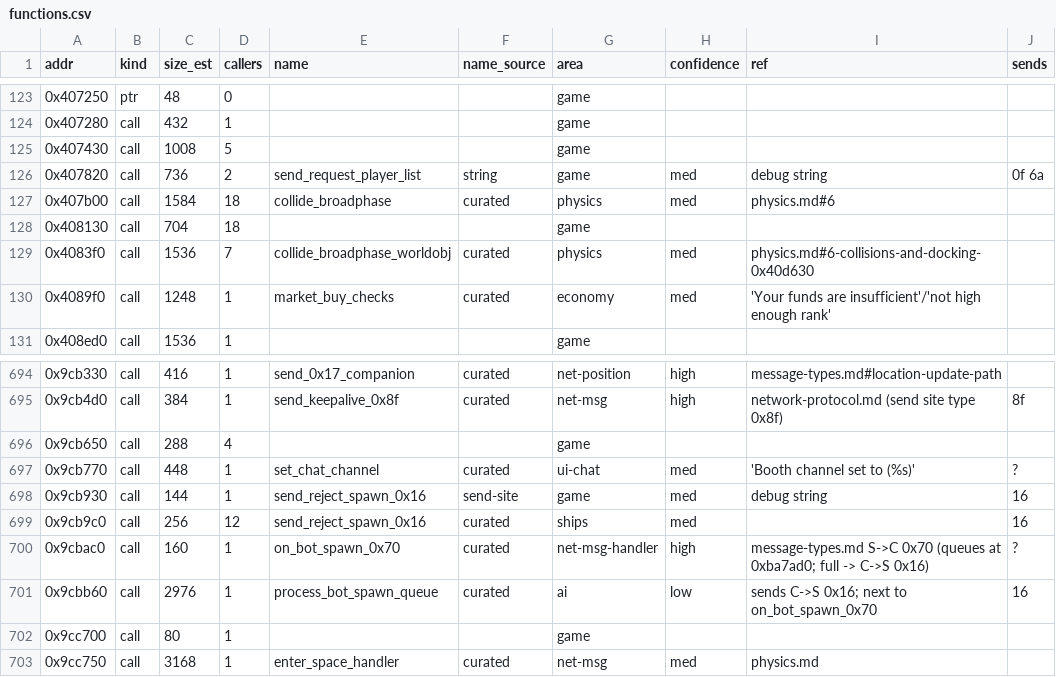
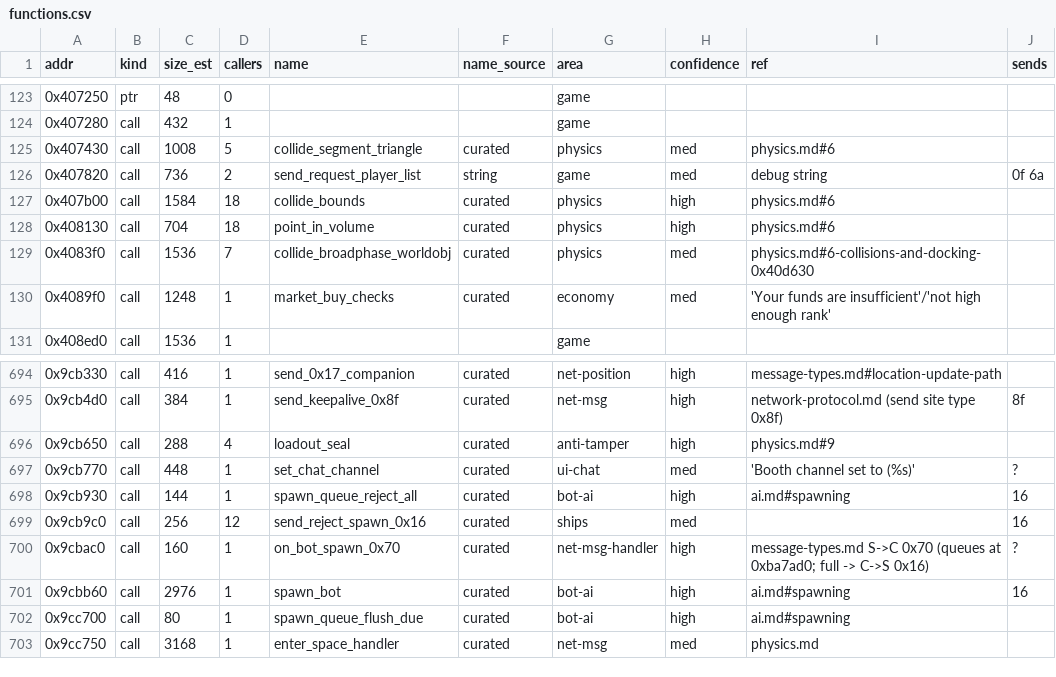
Before and after one commit to codertao/jumpgate-rs, a CSV file: notes/functions.csv, drawn as a sheet; only a part is shown, gaps mark what is left out; the diff covers the shown part only; the diff names each change by its address in the sheet, - before the commit and + after, or states it on an @@ line.

```diff
--- a/notes/functions.csv
+++ b/notes/functions.csv
-E125 (name): (empty)
+E125 (name): collide_segment_triangle
-F125 (name_source): (empty)
+F125 (name_source): curated
-G125 (area): game
+G125 (area): physics
-H125 (confidence): (empty)
+H125 (confidence): med
-I125 (ref): (empty)
+I125 (ref): physics.md#6
-E127 (name): collide_broadphase
+E127 (name): collide_bounds
-H127 (confidence): med
+H127 (confidence): high
-E128 (name): (empty)
+E128 (name): point_in_volume
-F128 (name_source): (empty)
+F128 (name_source): curated
-G128 (area): game
+G128 (area): physics
-H128 (confidence): (empty)
+H128 (confidence): high
-I128 (ref): (empty)
+I128 (ref): physics.md#6
-E696 (name): (empty)
+E696 (name): loadout_seal
-F696 (name_source): (empty)
+F696 (name_source): curated
-G696 (area): game
+G696 (area): anti-tamper
-H696 (confidence): (empty)
+H696 (confidence): high
-I696 (ref): (empty)
+I696 (ref): physics.md#9
-E698 (name): send_reject_spawn_0x16
+E698 (name): spawn_queue_reject_all
-F698 (name_source): send-site
+F698 (name_source): curated
-G698 (area): game
+G698 (area): bot-ai
-H698 (confidence): med
+H698 (confidence): high
-I698 (ref): debug string
+I698 (ref): ai.md#spawning
-E701 (name): process_bot_spawn_queue
+E701 (name): spawn_bot
-G701 (area): ai
+G701 (area): bot-ai
-H701 (confidence): low
+H701 (confidence): high
-I701 (ref): sends C->S 0x16; next to on_bot_spawn_0x70
+I701 (ref): ai.md#spawning
-E702 (name): (empty)
+E702 (name): spawn_queue_flush_due
-F702 (name_source): (empty)
+F702 (name_source): curated
-G702 (area): game
+G702 (area): bot-ai
-H702 (confidence): (empty)
+H702 (confidence): high
-I702 (ref): (empty)
+I702 (ref): ai.md#spawning
```
Also changed, not shown: 32 edited cells elsewhere in this file, notes/function_names.csv, 5 other files.
